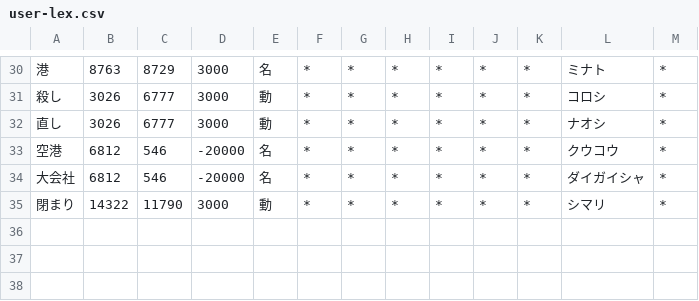
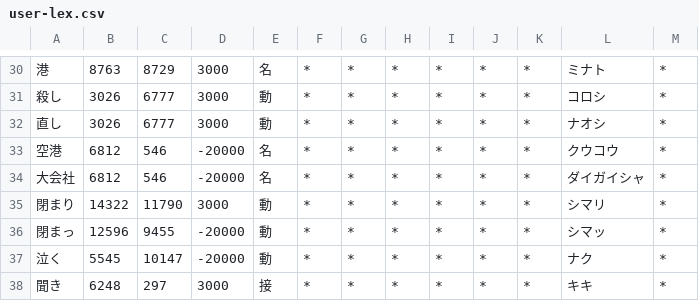
Before and after one commit to RiTa-23/HENGE, a CSV file: apps/reading/assets/user-lex.csv, drawn as a sheet; only a part is shown, gaps mark what is left out; the diff names each change by its address in the sheet, - before the commit and + after, or states it on an @@ line.

```diff
--- a/apps/reading/assets/user-lex.csv
+++ b/apps/reading/assets/user-lex.csv
+row 36: 閉まっ | 12596 | 9455 | -20000 | 動 | * | * | * | * | * | * | シマッ | *
+row 37: 泣く | 5545 | 10147 | -20000 | 動 | * | * | * | * | * | * | ナク | *
+row 38: 聞き | 6248 | 297 | 3000 | 接 | * | * | * | * | * | * | キキ | *
```
Also changed, not shown: 1 other file.
